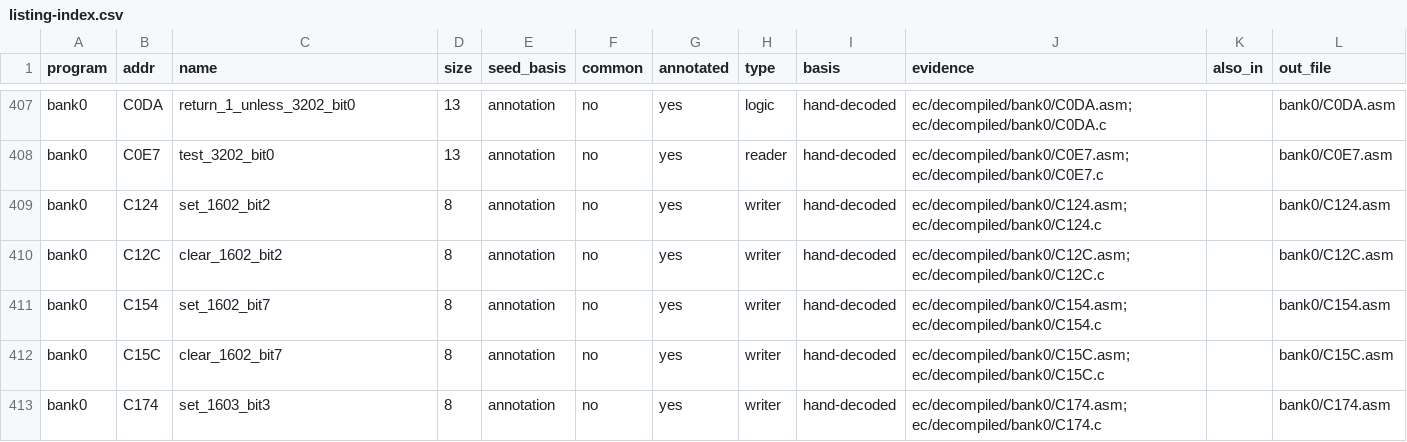
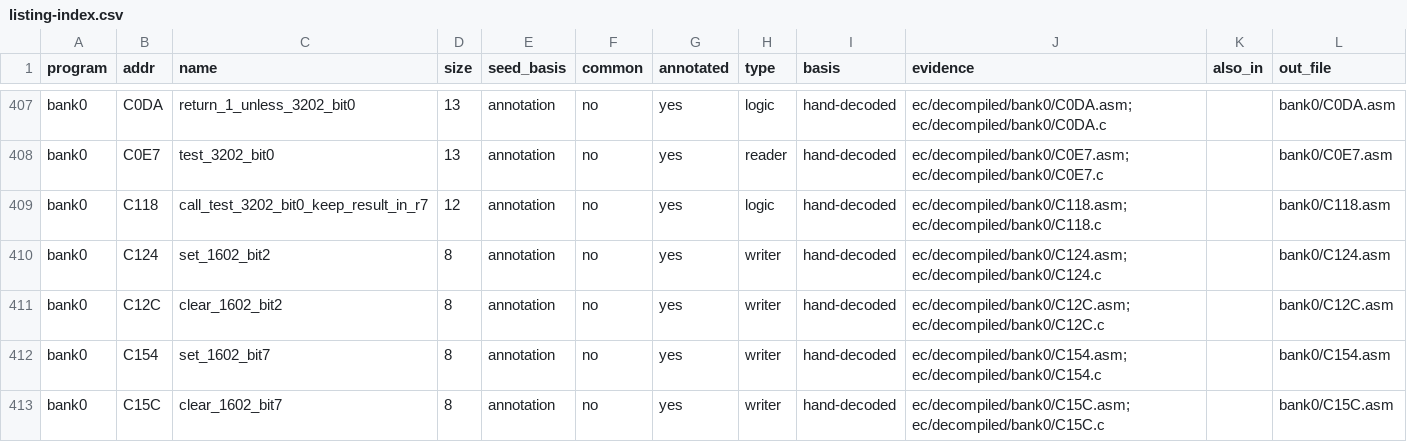
Before and after one commit to ElDavoo/tongfang-gm7mg7p-re, a CSV file: ec/decompiled/listing-index.csv, drawn as a sheet; only a part is shown, gaps mark what is left out; the shorter side is filled out with more unchanged rows; the diff names each change by its address in the sheet, - before the commit and + after, or states it on an @@ line.

```diff
--- a/ec/decompiled/listing-index.csv
+++ b/ec/decompiled/listing-index.csv
+row 409: bank0 | C118 | call_test_3202_bit0_keep_result_in_r7 | 12 | annotation | no | yes | logic | hand-decoded | ec/decompiled/bank0/C118.asm; ec/decompiled/bank0/C118.c |  | bank0/C118.asm
```
Also changed, not shown: ec/decompiled/index.csv, ec/ghidra/c-digests.csv, 21 other files.
